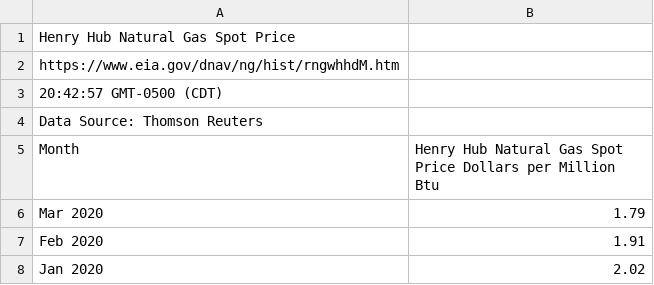
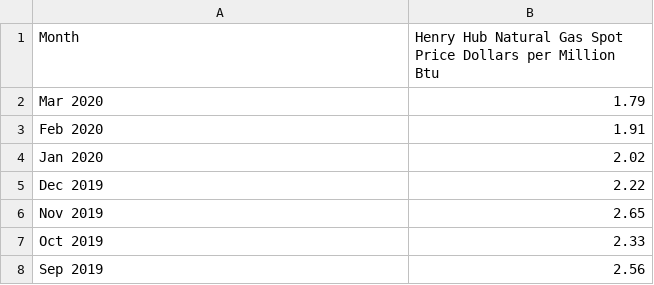
Before and after one commit to AdrianaCama/AnalisisSeriesTiempo, a CSV file: Henry_Hub_Natural_Gas_Spot_Price.csv, drawn as a sheet; only a part is shown; the shorter side is filled out with more unchanged rows; the diff names each change by its address in the sheet, - before the commit and + after, or states it on an @@ line.

Commit message:
Update Henry_Hub_Natural_Gas_Spot_Price.csv

```diff
--- a/Henry_Hub_Natural_Gas_Spot_Price.csv
+++ b/Henry_Hub_Natural_Gas_Spot_Price.csv
-row 1: Henry Hub Natural Gas Spot Price
-row 2: https://www.eia.gov/dnav/ng/hist/rngwhhdM.htm
-row 3: 20:42:57 GMT-0500 (CDT)
-row 4: Data Source: Thomson Reuters
```
